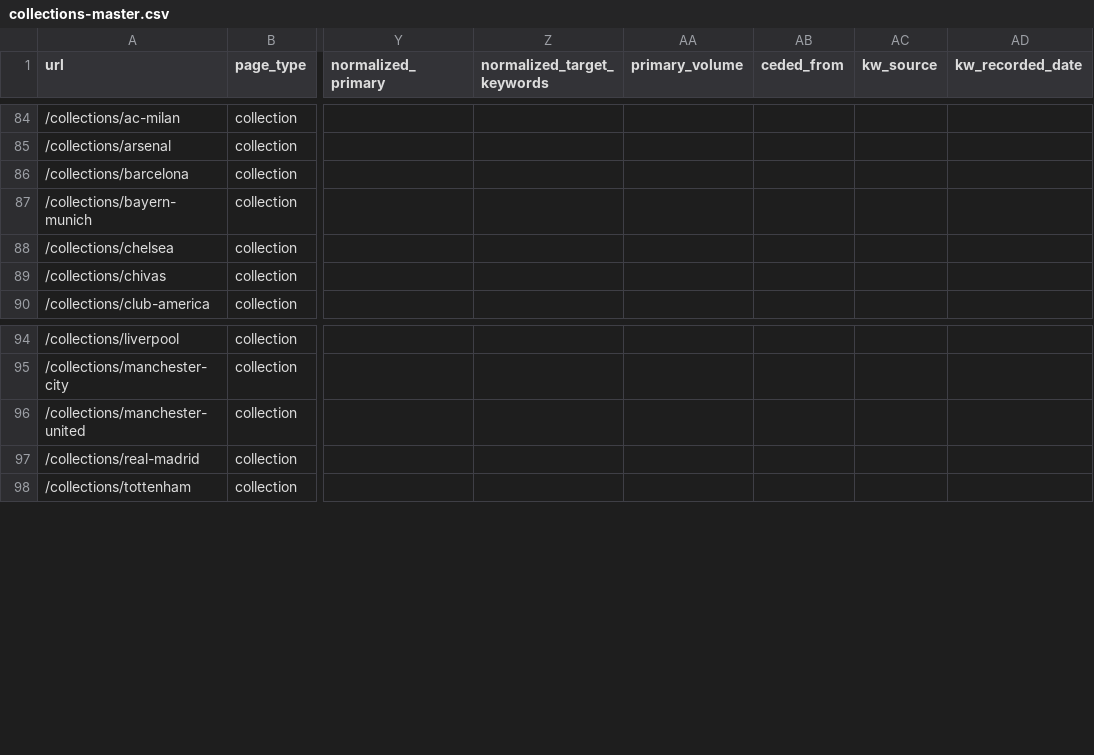
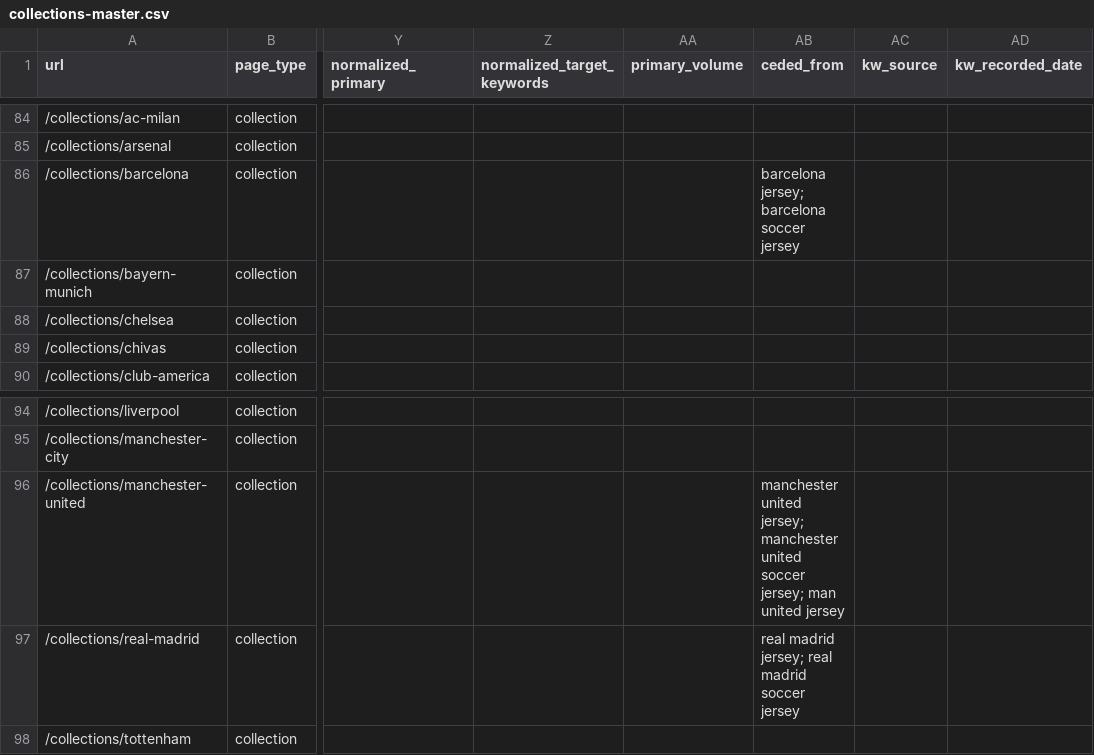
Before and after one commit to 7Rock-Team/prosoccer-seo, a CSV file: deliverables/tracking/collections-master.csv, drawn as a sheet; only a part is shown, gaps mark what is left out; the diff names each change by its address in the sheet, - before the commit and + after, or states it on an @@ line.

```diff
--- a/deliverables/tracking/collections-master.csv
+++ b/deliverables/tracking/collections-master.csv
-AB86 (ceded_from): (empty)
+AB86 (ceded_from): barcelona jersey; barcelona soccer jersey
-AB96 (ceded_from): (empty)
+AB96 (ceded_from): manchester united jersey; manchester united soccer jersey; man united jersey
-AB97 (ceded_from): (empty)
+AB97 (ceded_from): real madrid jersey; real madrid soccer jersey
```
Also changed, not shown: deliverables/tracking/ceded-terms.csv, deliverables/tracking/products-master.csv, 24 other files.
